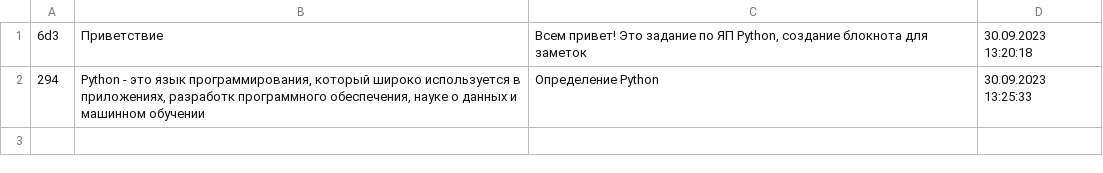
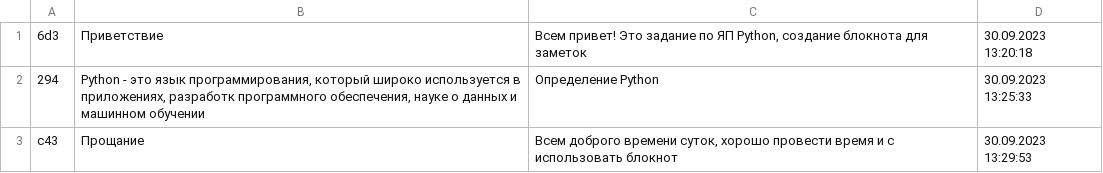
Before and after one commit to AnzhelikaAlpeeva/HomeWorkGB, a CSV file: OneDrive/Рабочий стол/GB Разработчик/Контрольная 17.09 PY JS/Finish_Python/notes.csv, drawn as a sheet.

Commit message:
заметки

```diff
--- a/OneDrive/Рабочий стол/GB Разработчик/Контрольная 17.09 PY JS/Finish_Python/notes.csv
+++ b/OneDrive/Рабочий стол/GB Разработчик/Контрольная 17.09 PY JS/Finish_Python/notes.csv
@@ -2 +2,2 @@
 294;Python - это язык программирования, который широко используется в приложениях,  разработк программного обеспечения, науке о данных и машинном обучении;Определение Python;30.09.2023 13:25:33
+c43;Прощание;Всем доброго времени суток, хорошо провести время и с использовать блокнот;30.09.2023 13:29:53
```
